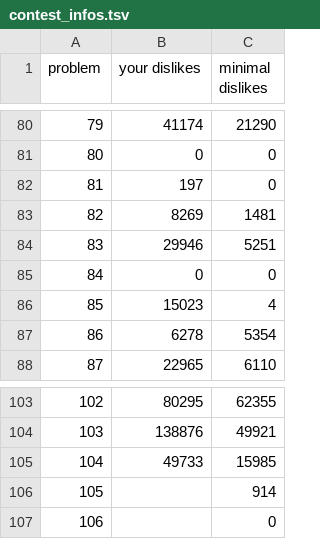
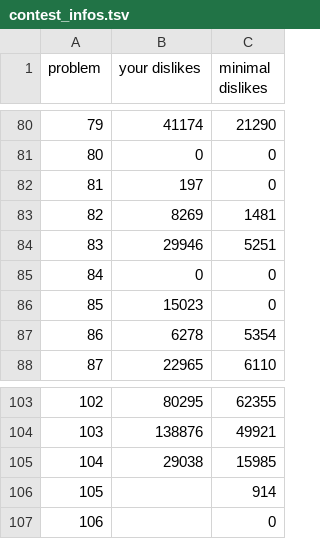
Before and after one commit to nodchip/icfpc2021, a TSV file: www/contest_infos.tsv, drawn as a sheet; only a part is shown, gaps mark what is left out.

Commit message:
Update score table

```diff
--- a/www/contest_infos.tsv
+++ b/www/contest_infos.tsv
@@ -85,3 +85,3 @@ problem	your dislikes	minimal dislikes
 84	0	0
-85	15023	4
+85	15023	0
 86	6278	5354
@@ -104,3 +104,3 @@ problem	your dislikes	minimal dislikes
 103	138876	49921
-104	49733	15985
+104	29038	15985
 105		914
```
